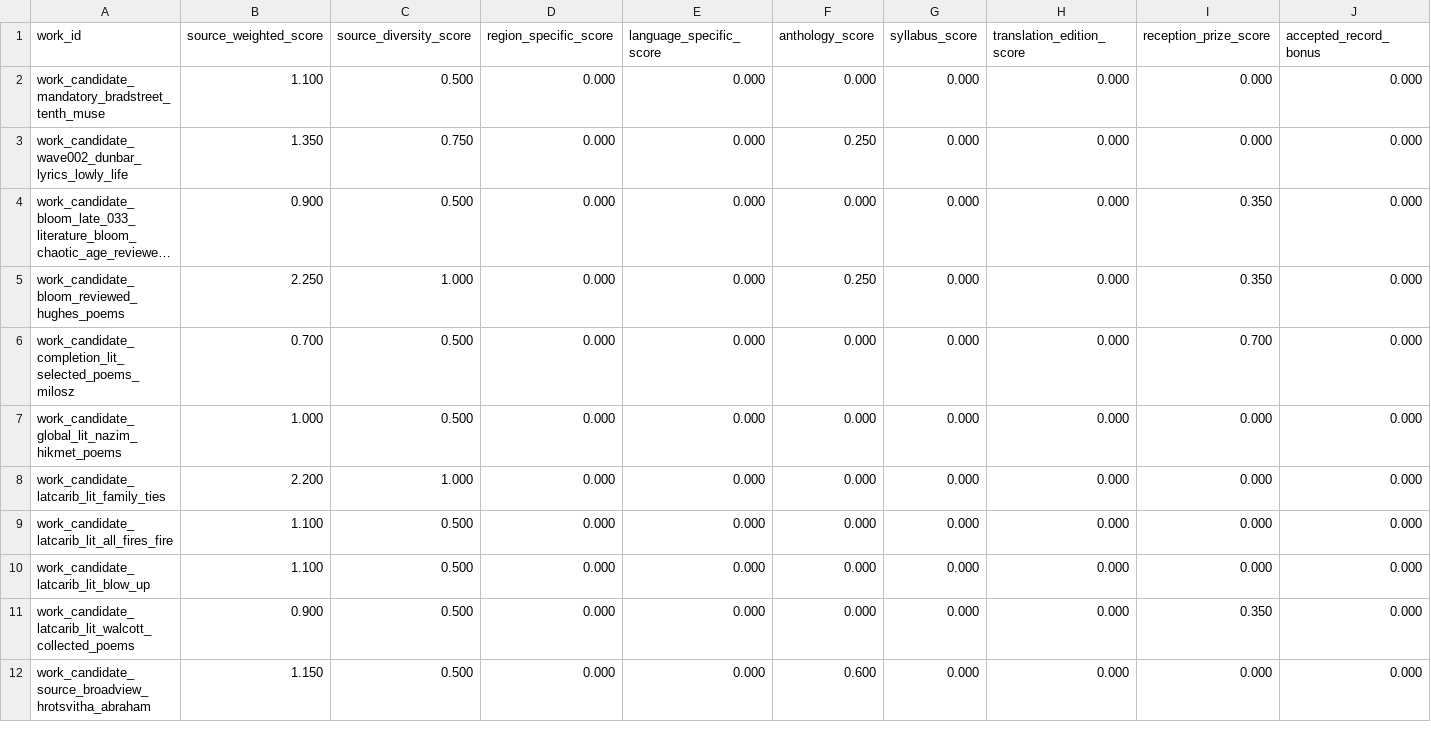
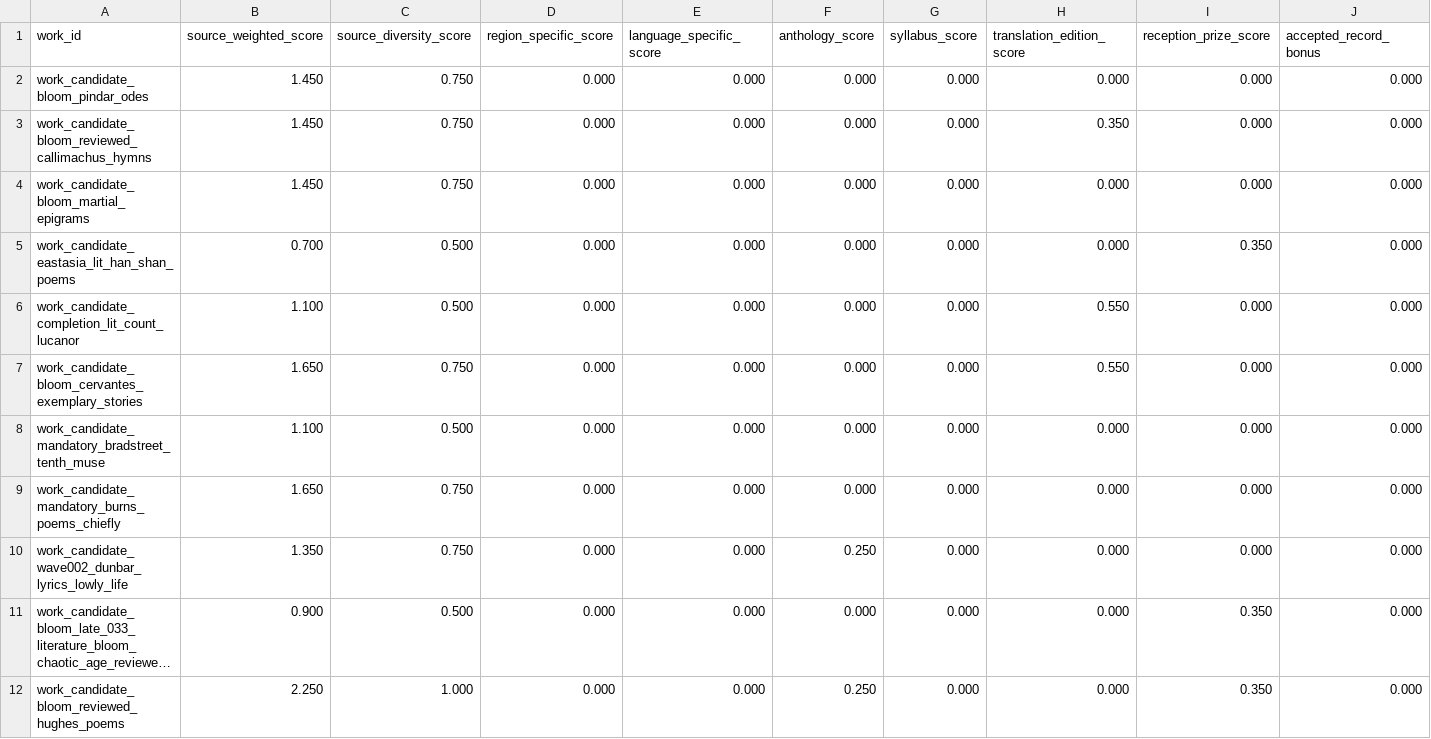
Before and after one commit to benjaminkramer50/benjaminkramer50.github.io, a TSV file: _planning/canon_build/tables/canon_scores.tsv, drawn as a sheet; only a part is shown; the shorter side is filled out with more unchanged rows; long unchanged cells end in …; rows hold the shown columns only; the diff names each change by its address in the sheet, - before the commit and + after, or states it on an @@ line.

Commit message:
Apply X073 top external source rescue

```diff
--- a/_planning/canon_build/tables/canon_scores.tsv
+++ b/_planning/canon_build/tables/canon_scores.tsv
+row 2: work_candidate_bloom_pindar_odes | 1.450 | 0.750 | 0.000 | 0.000 | 0.000 | 0.000 | 0.000 | 0.000 | 0.000
+row 3: work_candidate_bloom_reviewed_callimachus_hymns | 1.450 | 0.750 | 0.000 | 0.000 | 0.000 | 0.000 | 0.350 | 0.000 | 0.000
+row 4: work_candidate_bloom_martial_epigrams | 1.450 | 0.750 | 0.000 | 0.000 | 0.000 | 0.000 | 0.000 | 0.000 | 0.000
+row 5: work_candidate_eastasia_lit_han_shan_poems | 0.700 | 0.500 | 0.000 | 0.000 | 0.000 | 0.000 | 0.000 | 0.350 | 0.000
+row 6: work_candidate_completion_lit_count_lucanor | 1.100 | 0.500 | 0.000 | 0.000 | 0.000 | 0.000 | 0.550 | 0.000 | 0.000
+row 7: work_candidate_bloom_cervantes_exemplary_stories | 1.650 | 0.750 | 0.000 | 0.000 | 0.000 | 0.000 | 0.550 | 0.000 | 0.000
+row 9: work_candidate_mandatory_burns_poems_chiefly | 1.650 | 0.750 | 0.000 | 0.000 | 0.000 | 0.000 | 0.000 | 0.000 | 0.000
```
Also changed, not shown: _planning/canon_build/tables/canon_cut_candidates.tsv, _planning/canon_build/tables/canon_cut_side_post_x058_action_queue.tsv, 19 other files.
